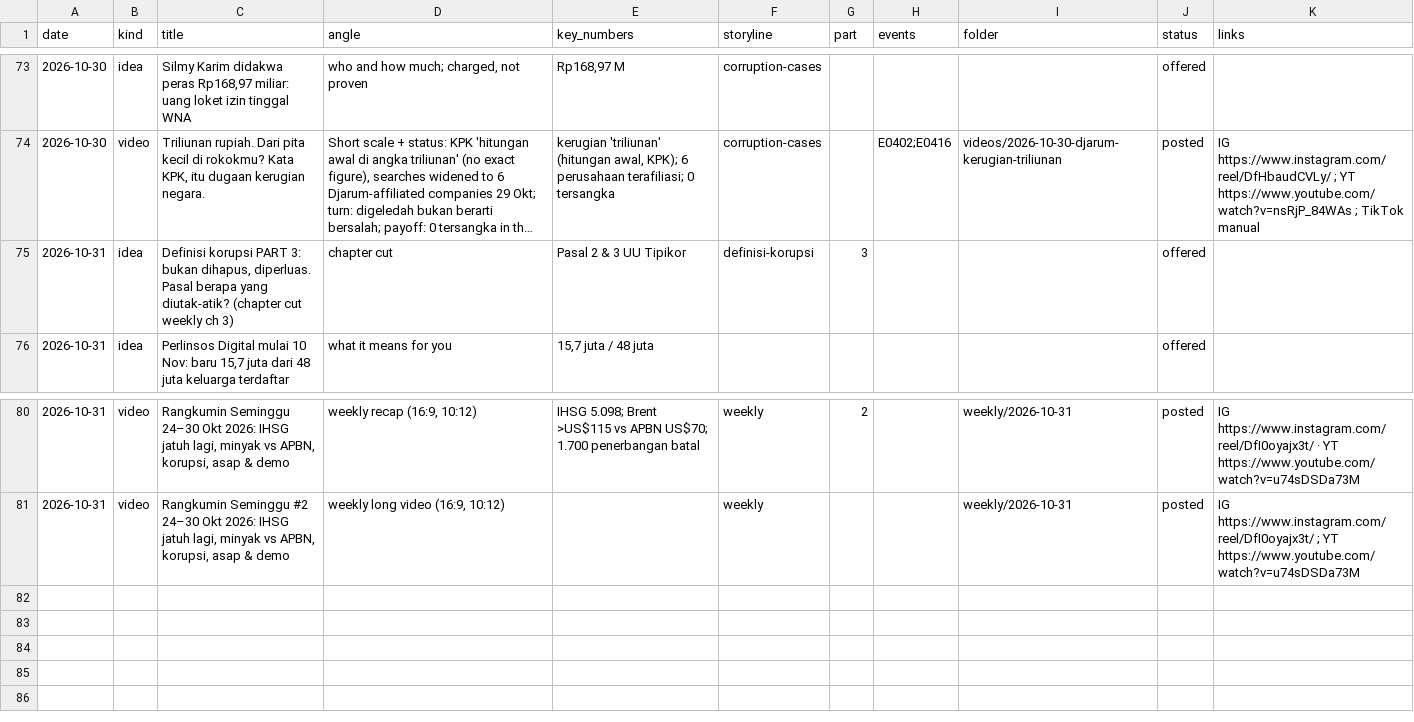
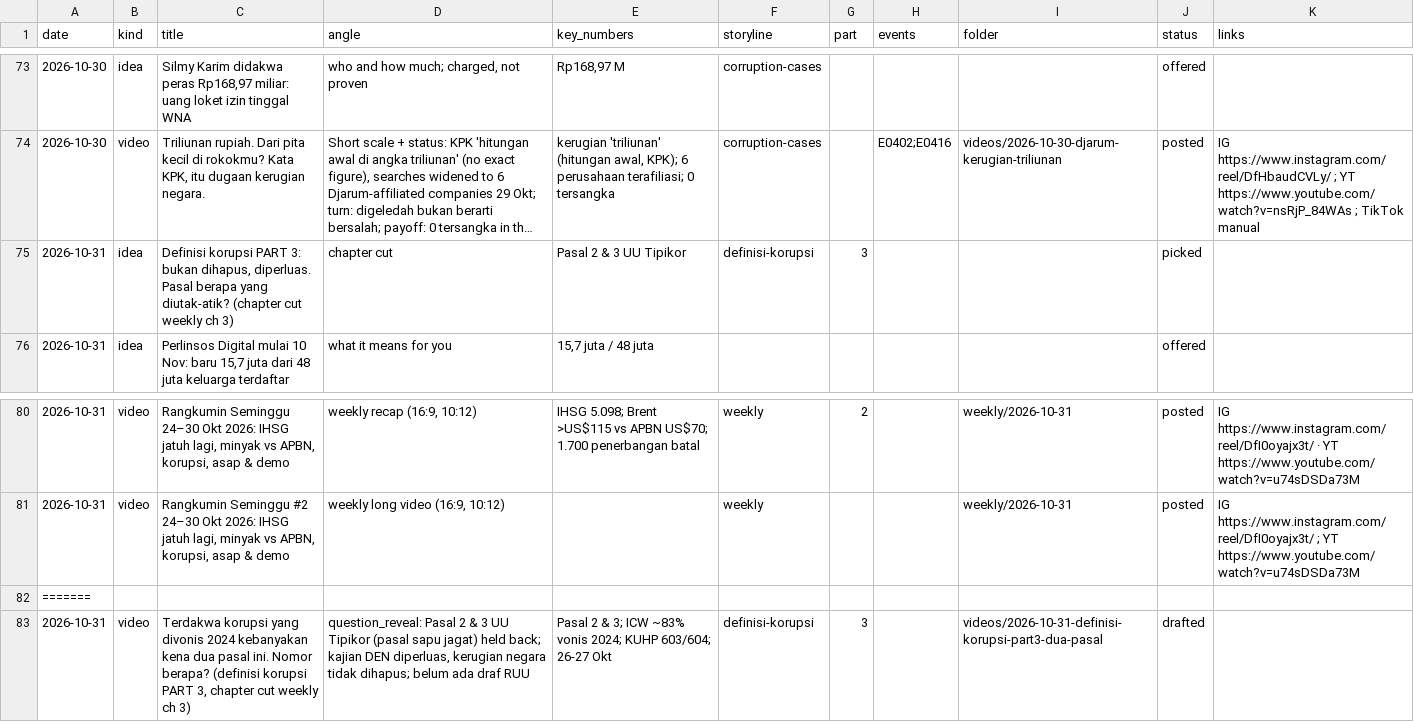
Before and after one commit to psatyadarma/explainer-studio, a CSV file: accounts/rangkumindong/knowledge/covered.csv, drawn as a sheet; only a part is shown, gaps mark what is left out; long unchanged cells end in …; the diff names each change by its address in the sheet, - before the commit and + after, or states it on an @@ line.

```diff
--- a/accounts/rangkumindong/knowledge/covered.csv
+++ b/accounts/rangkumindong/knowledge/covered.csv
-J75 (status): offered
+J75 (status): picked
+row 82: =======
+row 83: 2026-10-31 | video | Terdakwa korupsi yang divonis 2024 kebanyakan kena dua pasal ini. Nomor berapa? (definisi korupsi PART 3, chapter cut weekly ch 3) | question_reveal: Pasal 2 & 3 UU Tipikor (pasal sapu jagat) held back; kajian DEN diperluas, kerugian negara tidak dihapus; belum ada draf RUU | Pasal 2 & 3; ICW ~83% vonis 2024; KUHP 603/604; 26-27 Okt | definisi-korupsi | 3 |  | videos/2026-10-31-definisi-korupsi-part3-dua-pasal | drafted
```
Also changed, not shown: 9 other files.
